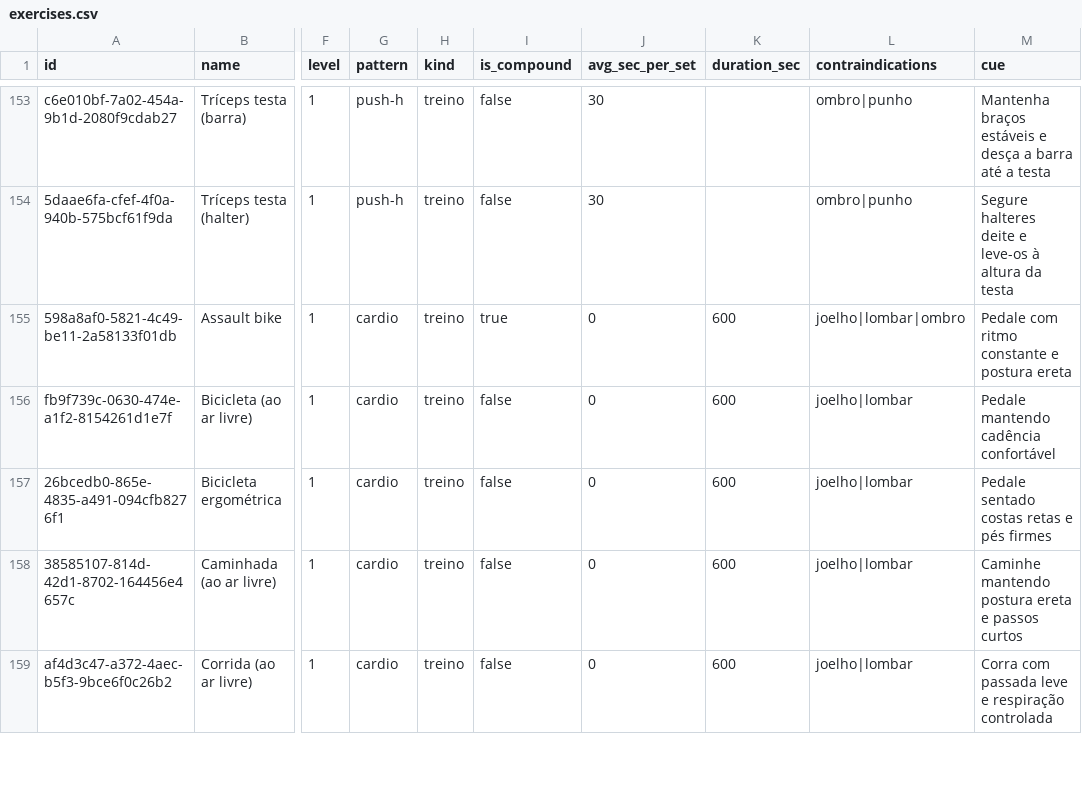
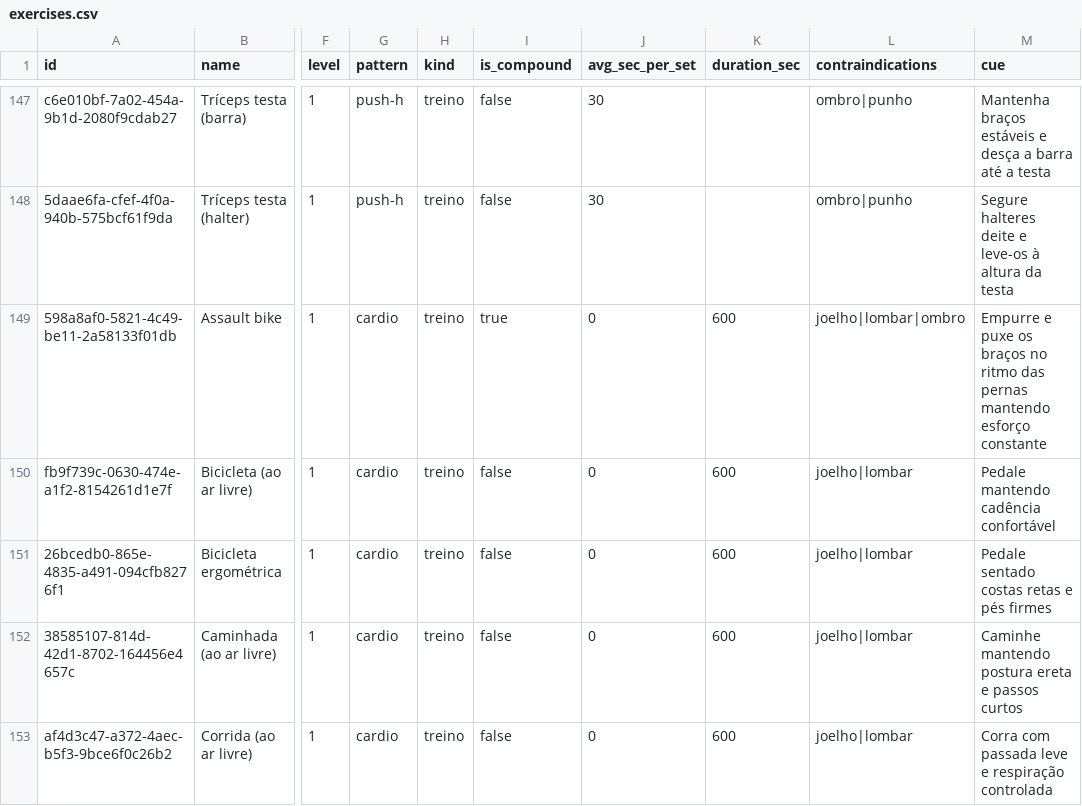
Before and after one commit to RobsonSolano/nutrion-quickfit, a CSV file: catalog/exercises.csv, drawn as a sheet; only a part is shown, gaps mark what is left out; addresses are those after the commit; the diff covers the shown part only; the diff names each change by its address in the sheet, - before the commit and + after, or states it on an @@ line.

```diff
--- a/catalog/exercises.csv
+++ b/catalog/exercises.csv
-M149 (cue): Pedale com ritmo constante e postura ereta
+M149 (cue): Empurre e puxe os braços no ritmo das pernas mantendo esforço constante
```
Also changed, not shown: 8 removed rows and 4 edited cells elsewhere in this file.
